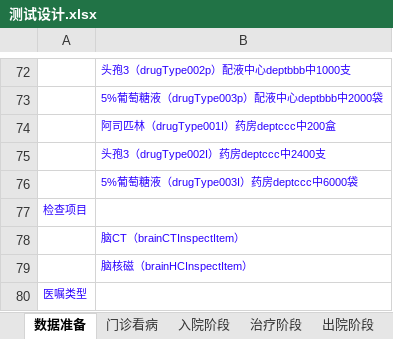
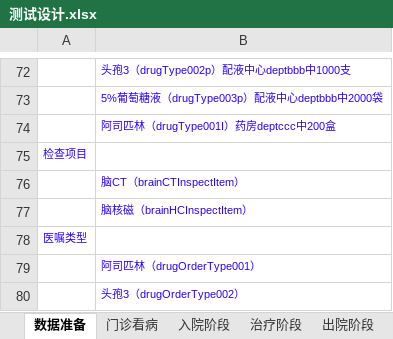
Before and after one commit to AppSecAI-TEST/hospital, an Excel workbook: doc/测试设计.xlsx, sheet 数据准备, drawn as a sheet; only a part is shown, gaps mark what is left out; the shorter side is filled out with more unchanged rows; values as stored, in another font and other column widths than the file's, no borders; the diff names each change by its address in the sheet, - before the commit and + after, or states it on an @@ line.

```diff
--- a/doc/测试设计.xlsx (sheet 数据准备)
+++ b/doc/测试设计.xlsx (sheet 数据准备)
-row 75:  | 头孢3（drugType002I）药房deptccc中2400支
-row 76:  | 5%葡萄糖液（drugType003I）药房deptccc中6000袋
```
